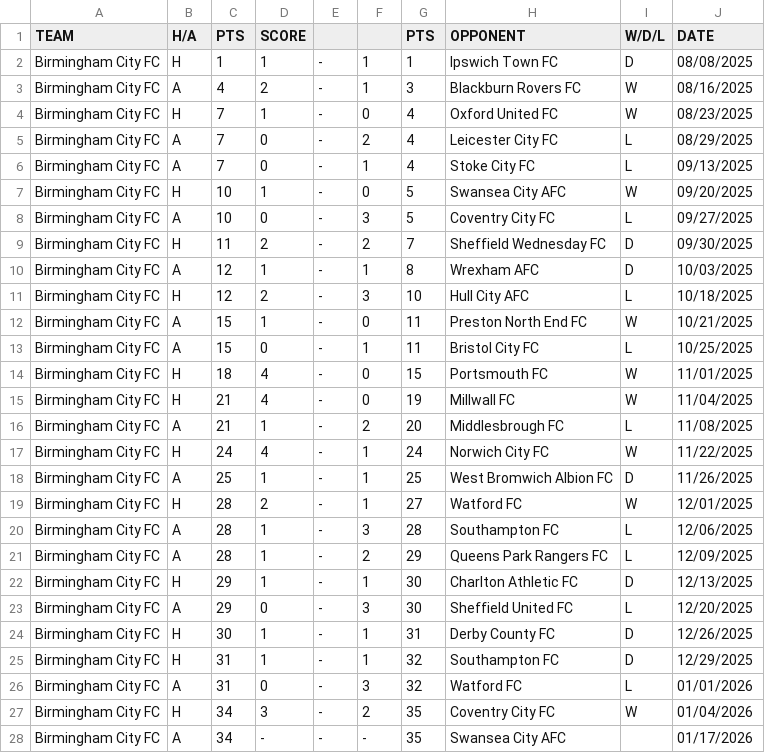
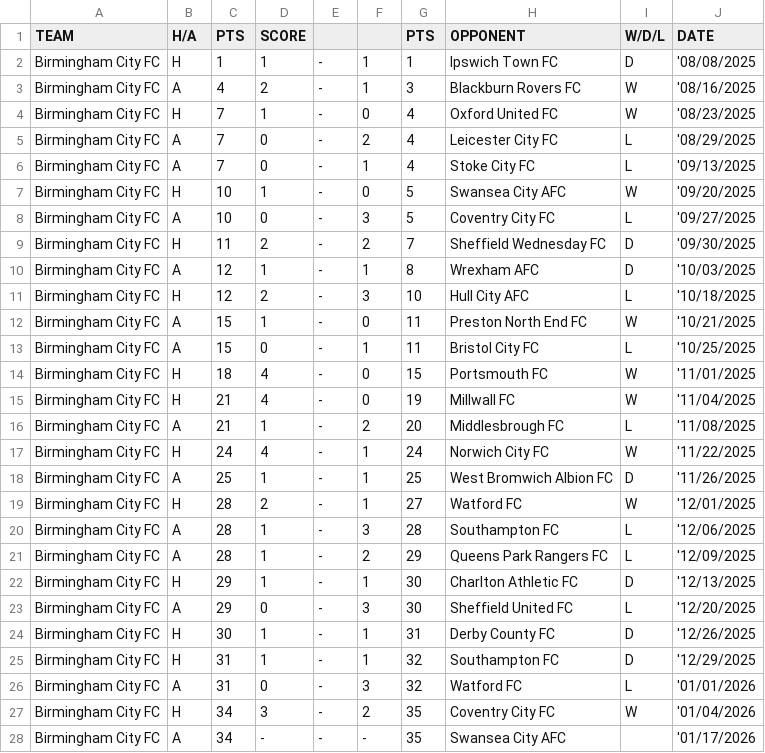
Before and after one commit to f0niks/championship-data, a CSV file: Birmingham_City_FC.csv, drawn as a sheet; only a part is shown; the diff covers the shown part only.

```diff
--- a/Birmingham_City_FC.csv
+++ b/Birmingham_City_FC.csv
@@ -1,28 +1,28 @@
 TEAM,H/A,PTS,SCORE,,,PTS,OPPONENT,W/D/L,DATE
-Birmingham City FC,H,1,1,-,1,1,Ipswich Town FC,D,08/08/2025
-Birmingham City FC,A,4,2,-,1,3,Blackburn Rovers FC,W,08/16/2025
-Birmingham City FC,H,7,1,-,0,4,Oxford United FC,W,08/23/2025
-Birmingham City FC,A,7,0,-,2,4,Leicester City FC,L,08/29/2025
-Birmingham City FC,A,7,0,-,1,4,Stoke City FC,L,09/13/2025
-Birmingham City FC,H,10,1,-,0,5,Swansea City AFC,W,09/20/2025
-Birmingham City FC,A,10,0,-,3,5,Coventry City FC,L,09/27/2025
-Birmingham City FC,H,11,2,-,2,7,Sheffield Wednesday FC,D,09/30/2025
-Birmingham City FC,A,12,1,-,1,8,Wrexham AFC,D,10/03/2025
-Birmingham City FC,H,12,2,-,3,10,Hull City AFC,L,10/18/2025
-Birmingham City FC,A,15,1,-,0,11,Preston North End FC,W,10/21/2025
-Birmingham City FC,A,15,0,-,1,11,Bristol City FC,L,10/25/2025
-Birmingham City FC,H,18,4,-,0,15,Portsmouth FC,W,11/01/2025
-Birmingham City FC,H,21,4,-,0,19,Millwall FC,W,11/04/2025
-Birmingham City FC,A,21,1,-,2,20,Middlesbrough FC,L,11/08/2025
-Birmingham City FC,H,24,4,-,1,24,Norwich City FC,W,11/22/2025
-Birmingham City FC,A,25,1,-,1,25,West Bromwich Albion FC,D,11/26/2025
-Birmingham City FC,H,28,2,-,1,27,Watford FC,W,12/01/2025
-Birmingham City FC,A,28,1,-,3,28,Southampton FC,L,12/06/2025
-Birmingham City FC,A,28,1,-,2,29,Queens Park Rangers FC,L,12/09/2025
-Birmingham City FC,H,29,1,-,1,30,Charlton Athletic FC,D,12/13/2025
-Birmingham City FC,A,29,0,-,3,30,Sheffield United FC,L,12/20/2025
-Birmingham City FC,H,30,1,-,1,31,Derby County FC,D,12/26/2025
-Birmingham City FC,H,31,1,-,1,32,Southampton FC,D,12/29/2025
-Birmingham City FC,A,31,0,-,3,32,Watford FC,L,01/01/2026
-Birmingham City FC,H,34,3,-,2,35,Coventry City FC,W,01/04/2026
-Birmingham City FC,A,34,-,-,-,35,Swansea City AFC,,01/17/2026
+Birmingham City FC,H,1,1,-,1,1,Ipswich Town FC,D,'08/08/2025
+Birmingham City FC,A,4,2,-,1,3,Blackburn Rovers FC,W,'08/16/2025
+Birmingham City FC,H,7,1,-,0,4,Oxford United FC,W,'08/23/2025
+Birmingham City FC,A,7,0,-,2,4,Leicester City FC,L,'08/29/2025
+Birmingham City FC,A,7,0,-,1,4,Stoke City FC,L,'09/13/2025
+Birmingham City FC,H,10,1,-,0,5,Swansea City AFC,W,'09/20/2025
+Birmingham City FC,A,10,0,-,3,5,Coventry City FC,L,'09/27/2025
+Birmingham City FC,H,11,2,-,2,7,Sheffield Wednesday FC,D,'09/30/2025
+Birmingham City FC,A,12,1,-,1,8,Wrexham AFC,D,'10/03/2025
+Birmingham City FC,H,12,2,-,3,10,Hull City AFC,L,'10/18/2025
+Birmingham City FC,A,15,1,-,0,11,Preston North End FC,W,'10/21/2025
+Birmingham City FC,A,15,0,-,1,11,Bristol City FC,L,'10/25/2025
+Birmingham City FC,H,18,4,-,0,15,Portsmouth FC,W,'11/01/2025
+Birmingham City FC,H,21,4,-,0,19,Millwall FC,W,'11/04/2025
+Birmingham City FC,A,21,1,-,2,20,Middlesbrough FC,L,'11/08/2025
+Birmingham City FC,H,24,4,-,1,24,Norwich City FC,W,'11/22/2025
+Birmingham City FC,A,25,1,-,1,25,West Bromwich Albion FC,D,'11/26/2025
+Birmingham City FC,H,28,2,-,1,27,Watford FC,W,'12/01/2025
+Birmingham City FC,A,28,1,-,3,28,Southampton FC,L,'12/06/2025
+Birmingham City FC,A,28,1,-,2,29,Queens Park Rangers FC,L,'12/09/2025
+Birmingham City FC,H,29,1,-,1,30,Charlton Athletic FC,D,'12/13/2025
+Birmingham City FC,A,29,0,-,3,30,Sheffield United FC,L,'12/20/2025
+Birmingham City FC,H,30,1,-,1,31,Derby County FC,D,'12/26/2025
+Birmingham City FC,H,31,1,-,1,32,Southampton FC,D,'12/29/2025
+Birmingham City FC,A,31,0,-,3,32,Watford FC,L,'01/01/2026
+Birmingham City FC,H,34,3,-,2,35,Coventry City FC,W,'01/04/2026
+Birmingham City FC,A,34,-,-,-,35,Swansea City AFC,,'01/17/2026
```
Also changed, not shown: 19 edited cells elsewhere in this file, Blackburn_Rovers_FC.csv, Bristol_City_FC.csv, 22 other files.
